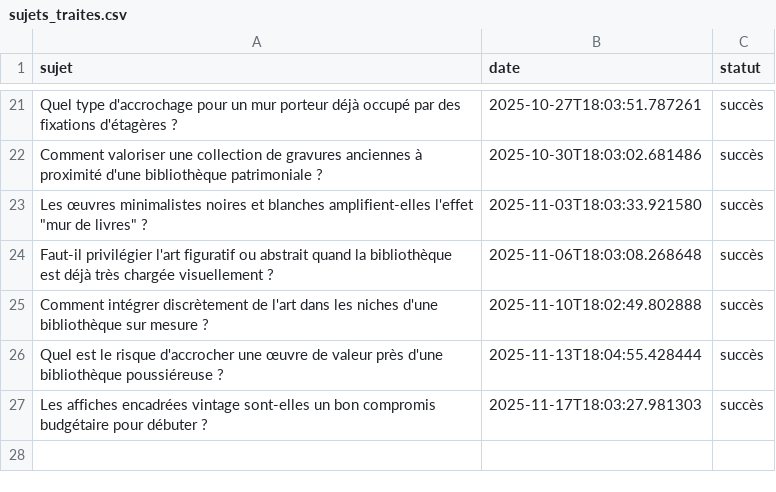
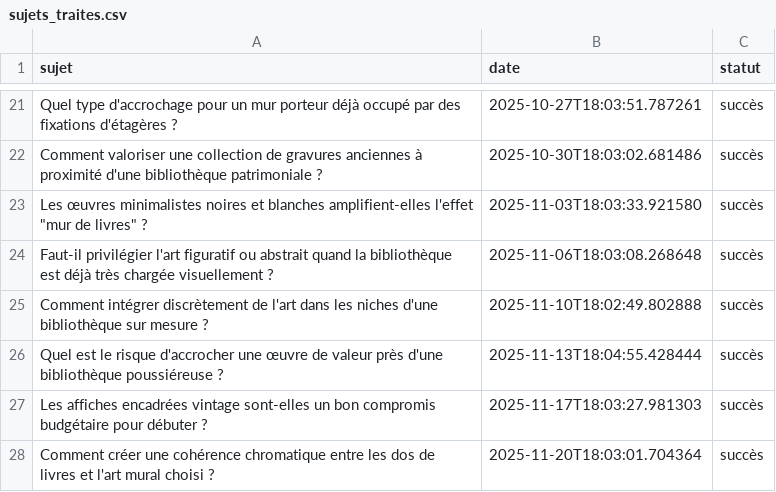
Before and after one commit to Metalosmose21/Biblioth-que-2, a CSV file: sujets_traites.csv, drawn as a sheet; only a part is shown, gaps mark what is left out.

```diff
--- a/sujets_traites.csv
+++ b/sujets_traites.csv
@@ -27 +27,2 @@ Quel est le risque d'accrocher une œuvre de valeur près d'une bibliothèque po
 Les affiches encadrées vintage sont-elles un bon compromis budgétaire pour débuter ?,2025-11-17T18:03:27.981303,succès
+Comment créer une cohérence chromatique entre les dos de livres et l'art mural choisi ?,2025-11-20T18:03:01.704364,succès
```
Also changed, not shown: sujets.csv.
